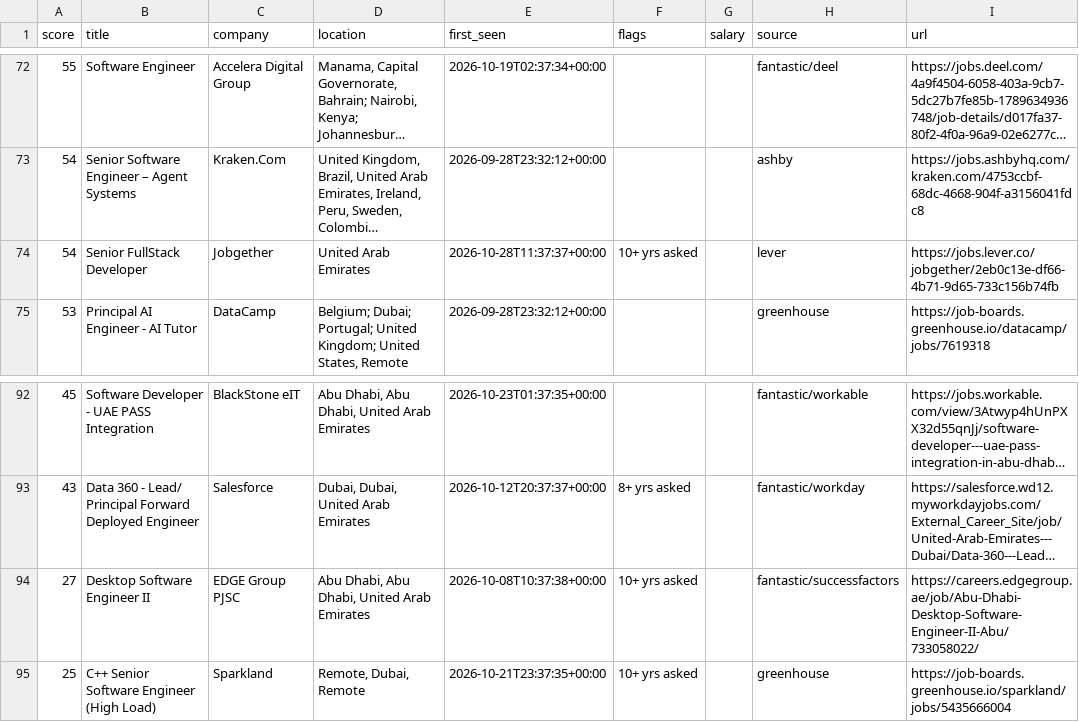
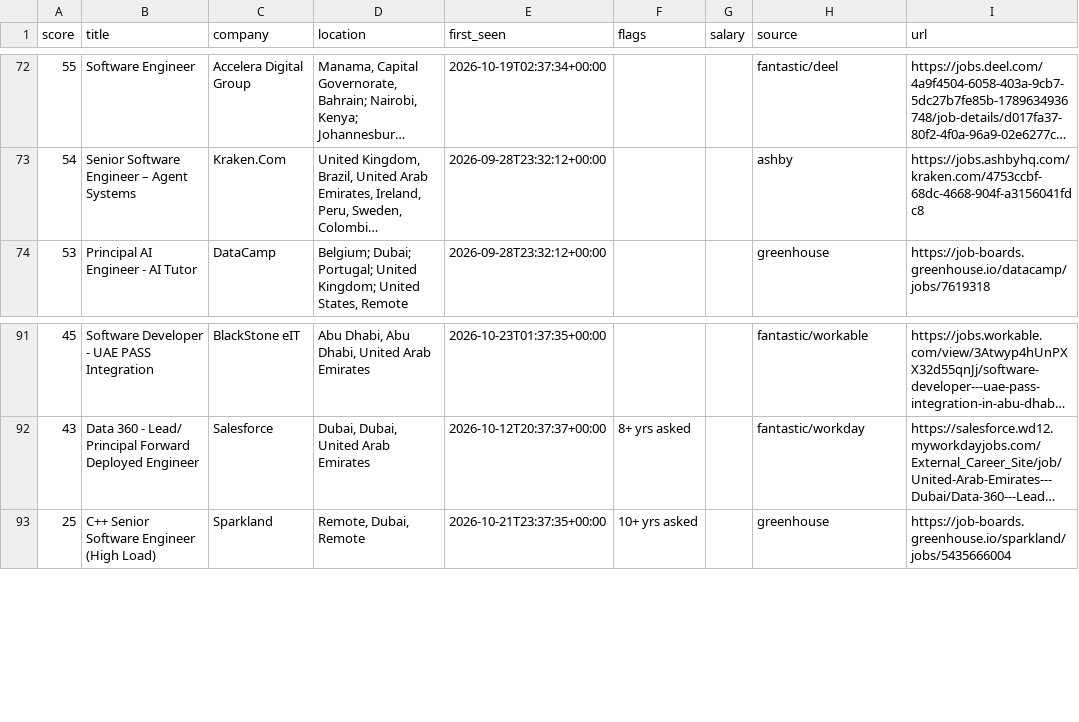
Before and after one commit to hafiz-hilalhumaid/uae-job-radar, a CSV file: data/matches.csv, drawn as a sheet; only a part is shown, gaps mark what is left out; long unchanged cells end in …; the diff names each change by its address in the sheet, - before the commit and + after, or states it on an @@ line.

```diff
--- a/data/matches.csv
+++ b/data/matches.csv
-row 74: 54 | Senior FullStack Developer | Jobgether | United Arab Emirates | 2026-10-28T11:37:37+00:00 | 10+ yrs asked |  | lever | https://jobs.lever.co/jobgether/2eb0c13e-df66-4b71-9d65-733c156b74fb
-row 94: 27 | Desktop Software Engineer II | EDGE Group PJSC | Abu Dhabi, Abu Dhabi, United Arab Emirates | 2026-10-08T10:37:38+00:00 | 10+ yrs asked |  | fantastic/successfactors | https://careers.edgegroup.ae/job/Abu-Dhabi-Desktop-Software-Engineer-II-Abu/733058022/
```
Also changed, not shown: 4 other files.
